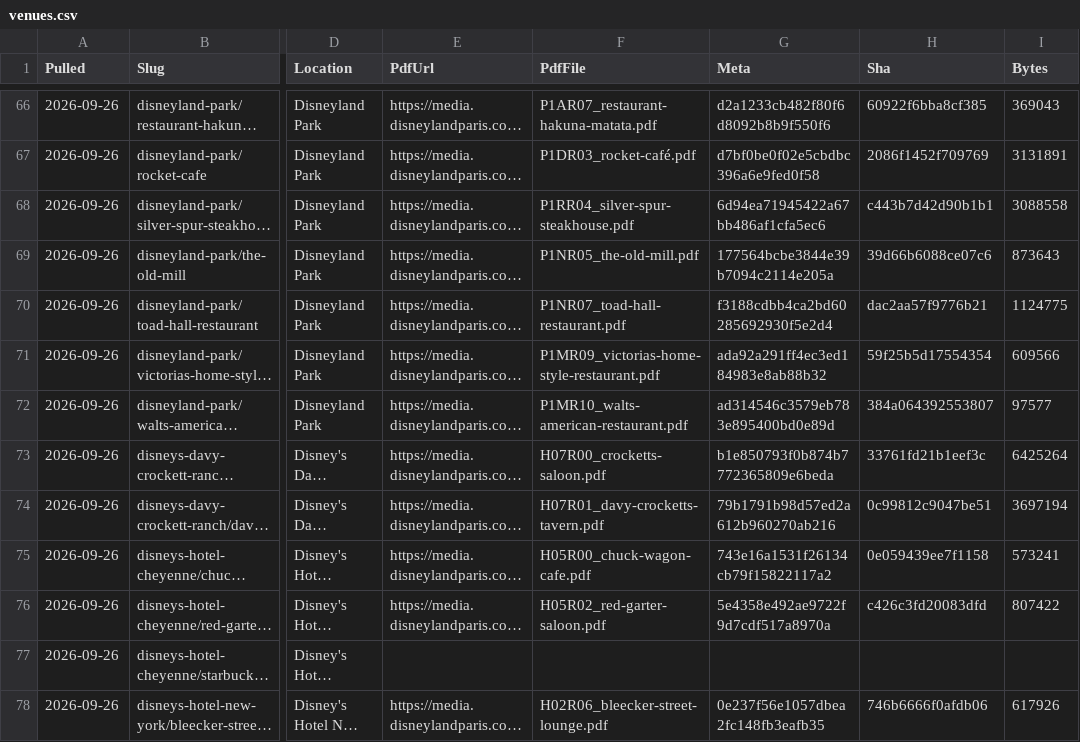
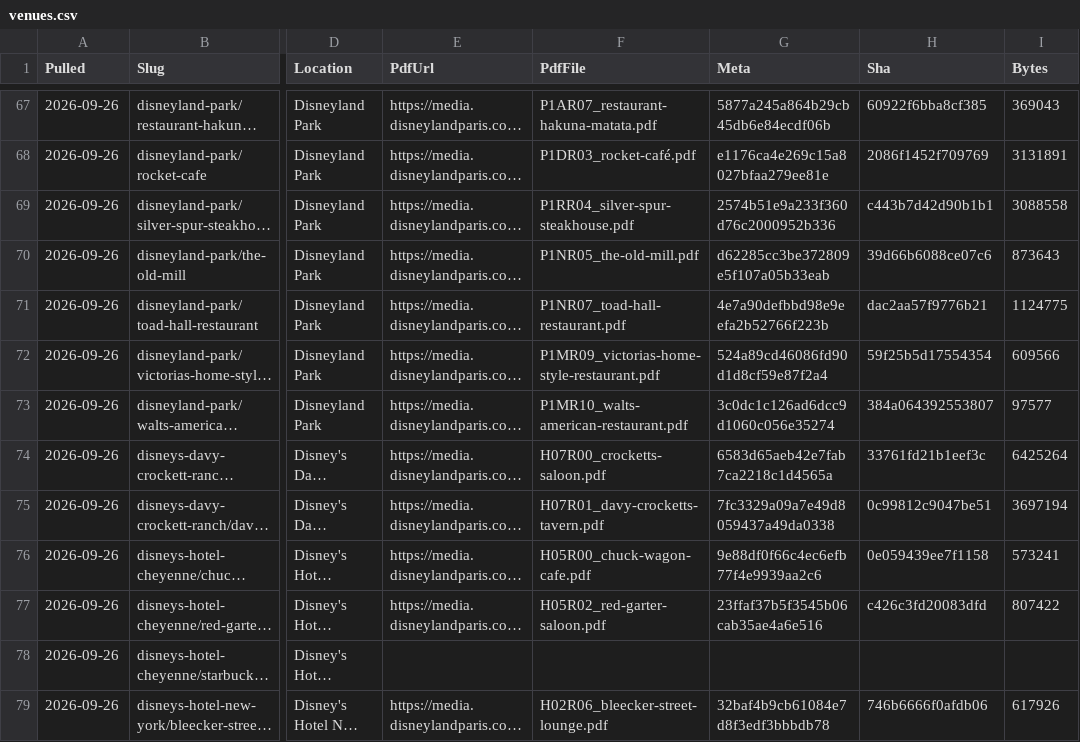
Before and after one commit to scoopdisney/paris-menu-watch, a CSV file: data/venues.csv, drawn as a sheet; only a part is shown, gaps mark what is left out; long unchanged cells end in …; addresses are those after the commit; the diff covers the shown part only; the diff names each change by its address in the sheet, - before the commit and + after, or states it on an @@ line.

```diff
--- a/data/venues.csv
+++ b/data/venues.csv
-G67 (Meta): d2a1233cb482f80f6d8092b8b9f550f6
+G67 (Meta): 5877a245a864b29cb45db6e84ecdf06b
-G68 (Meta): d7bf0be0f02e5cbdbc396a6e9fed0f58
+G68 (Meta): e1176ca4e269c15a8027bfaa279ee81e
-G69 (Meta): 6d94ea71945422a67bb486af1cfa5ec6
+G69 (Meta): 2574b51e9a233f360d76c2000952b336
-G70 (Meta): 177564bcbe3844e39b7094c2114e205a
+G70 (Meta): d62285cc3be372809e5f107a05b33eab
-G71 (Meta): f3188cdbb4ca2bd60285692930f5e2d4
+G71 (Meta): 4e7a90defbbd98e9eefa2b52766f223b
-G72 (Meta): ada92a291ff4ec3ed184983e8ab88b32
+G72 (Meta): 524a89cd46086fd90d1d8cf59e87f2a4
-G73 (Meta): ad314546c3579eb783e895400bd0e89d
+G73 (Meta): 3c0dc1c126ad6dcc9d1060c056e35274
-G74 (Meta): b1e850793f0b874b7772365809e6beda
+G74 (Meta): 6583d65aeb42e7fab7ca2218c1d4565a
-G75 (Meta): 79b1791b98d57ed2a612b960270ab216
+G75 (Meta): 7fc3329a09a7e49d8059437a49da0338
-G76 (Meta): 743e16a1531f26134cb79f15822117a2
+G76 (Meta): 9e88df0f66c4ec6efb77f4e9939aa2c6
-G77 (Meta): 5e4358e492ae9722f9d7cdf517a8970a
+G77 (Meta): 23ffaf37b5f3545b06cab35ae4a6e516
-G79 (Meta): 0e237f56e1057dbea2fc148fb3eafb35
+G79 (Meta): 32baf4b9cb61084e7d8f3edf3bbbdb78
```
Also changed, not shown: 1 added row, 1 removed row and 64 edited cells elsewhere in this file, data/prices.csv.
